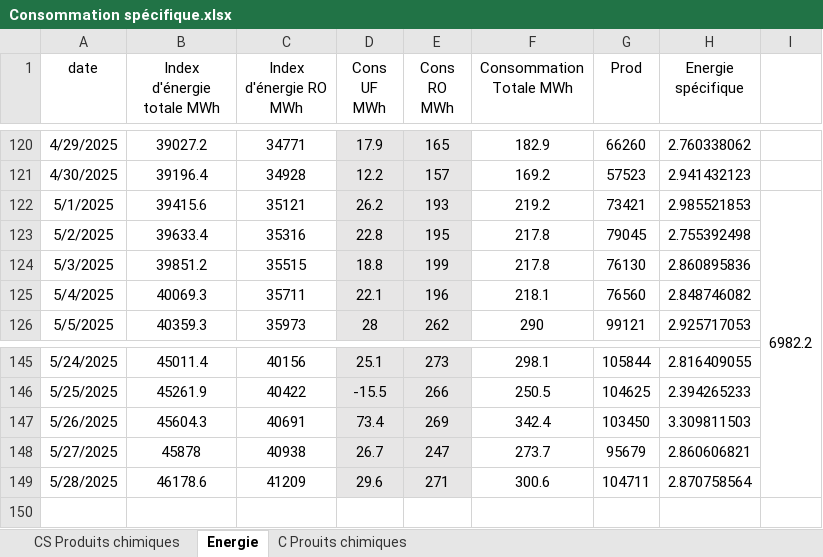
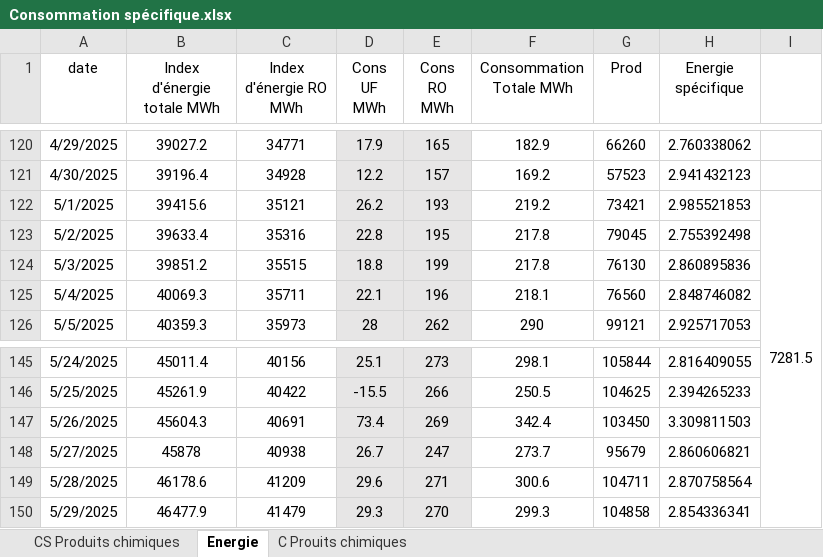
Before and after one commit to Ait-Omar/wave2, an Excel workbook: Consommation spécifique.xlsx, sheet Energie, drawn as a sheet; only a part is shown, gaps mark what is left out; values as stored, in another font and other column widths than the file's, no borders; the diff names each change by its address in the sheet, - before the commit and + after, or states it on an @@ line.

```diff
--- a/Consommation spécifique.xlsx (sheet Energie)
+++ b/Consommation spécifique.xlsx (sheet Energie)
-I122: 6982.2
+I122: 7281.5
+row 150: 5/29/2025 | 46477.9 | 41479 | 29.3 | 270 | 299.3 | 104858 | 2.854336341
```
Also changed, not shown: sheet C Prouits chimiques, sheet CS Produits chimiques, PRODUCTION 2025.xlsx.
